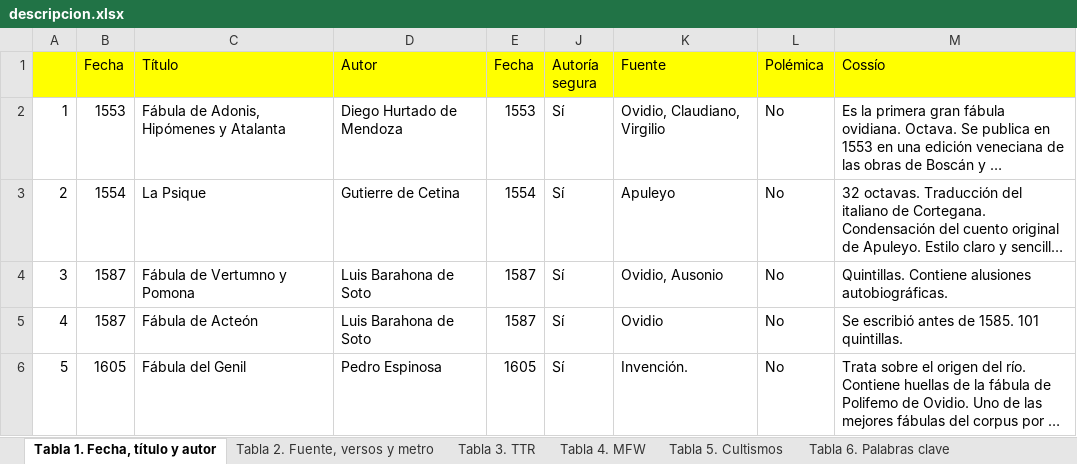
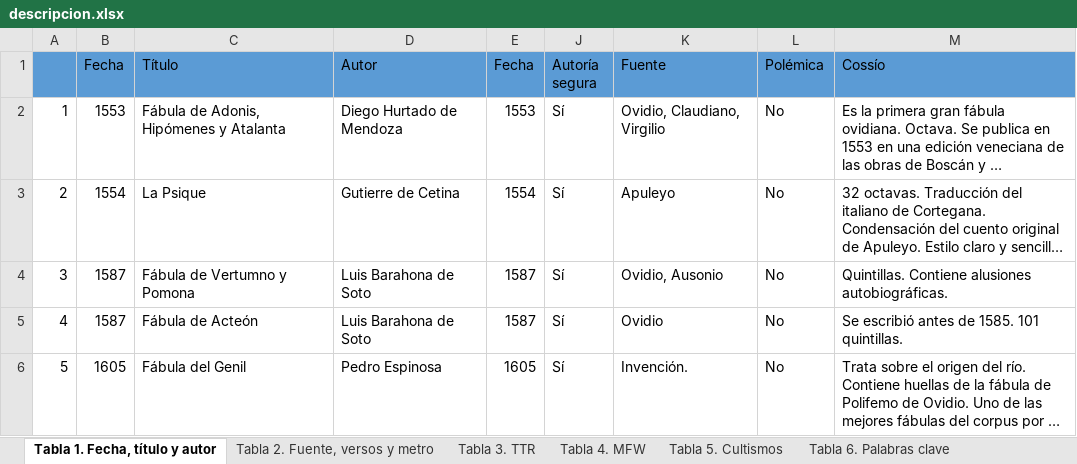
Before and after one commit to arojascastro/fabulasmitologicas, an Excel workbook: resultados/descripcion.xlsx, sheet Tabla 1. Fecha, título y autor, drawn as a sheet; only a part is shown; long unchanged cells end in …; values as stored, in another font and other column widths than the file's, no borders; the diff names each change by its address in the sheet, - before the commit and + after, or states it on an @@ line.

```diff
--- a/resultados/descripcion.xlsx (sheet Tabla 1. Fecha, título y autor)
+++ b/resultados/descripcion.xlsx (sheet Tabla 1. Fecha, título y autor)
-A1:E1 fill: #FFFF00
+A1:E1 fill: #5B9BD5
-J1:M1 fill: #FFFF00
+J1:M1 fill: #5B9BD5
```
Also changed, not shown: sheet Tabla 6. Palabras clave, sheet Tabla 5. Cultismos, sheet Tabla 4. MFW, sheet Tabla 3. TTR, sheet Tabla 2. Fuente, versos y metro, sheet Figura 2. Metro, other sheet tabs.
